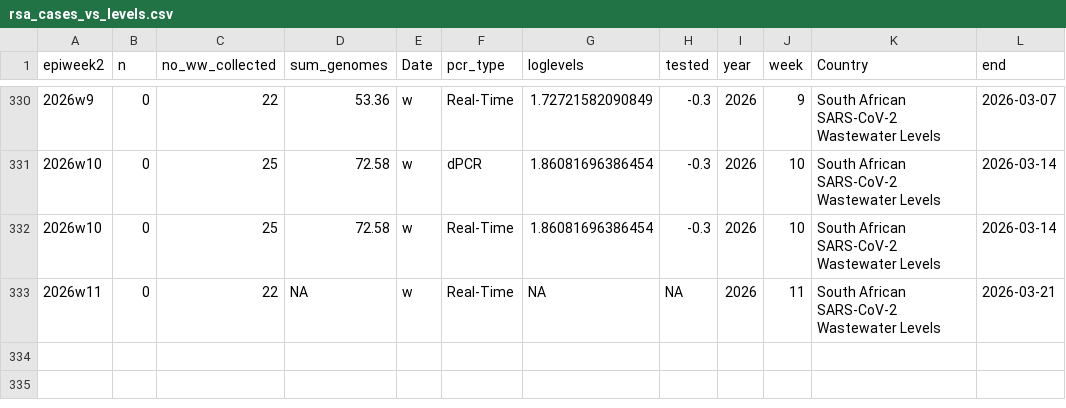
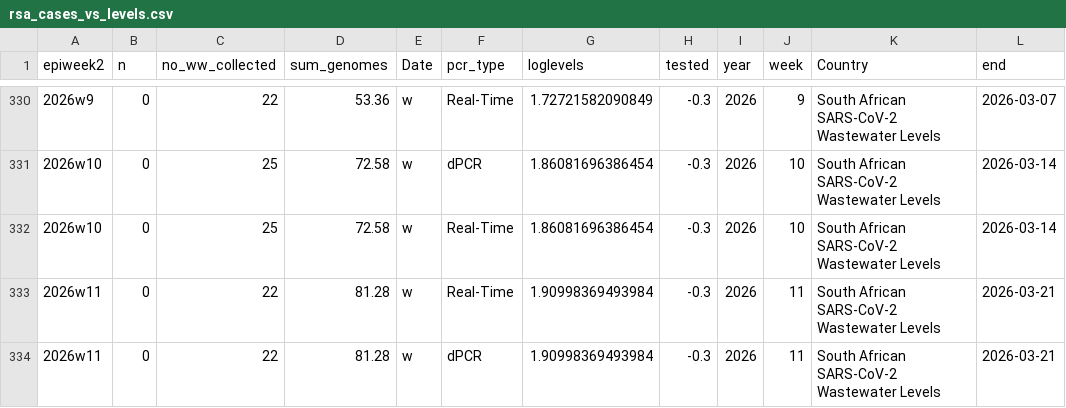
Before and after one commit to NICD-Wastewater-Genomics/NICD-Dash-Data, a CSV file: rsa_cases_vs_levels.csv, drawn as a sheet; only a part is shown, gaps mark what is left out.

Commit message:
automated quantitative data update

```diff
--- a/rsa_cases_vs_levels.csv
+++ b/rsa_cases_vs_levels.csv
@@ -332,2 +332,3 @@
 "2026w10",0,25,72.58,"w","Real-Time",1.86081696386454,-0.3,2026,10,"South African SARS-CoV-2 Wastewater Levels",2026-03-14
-"2026w11",0,22,NA,"w","Real-Time",NA,NA,2026,11,"South African SARS-CoV-2 Wastewater Levels",2026-03-21
+"2026w11",0,22,81.28,"w","Real-Time",1.90998369493984,-0.3,2026,11,"South African SARS-CoV-2 Wastewater Levels",2026-03-21
+"2026w11",0,22,81.28,"w","dPCR",1.90998369493984,-0.3,2026,11,"South African SARS-CoV-2 Wastewater Levels",2026-03-21
```
Also changed, not shown: provincial_cases_vs_levels.csv.
